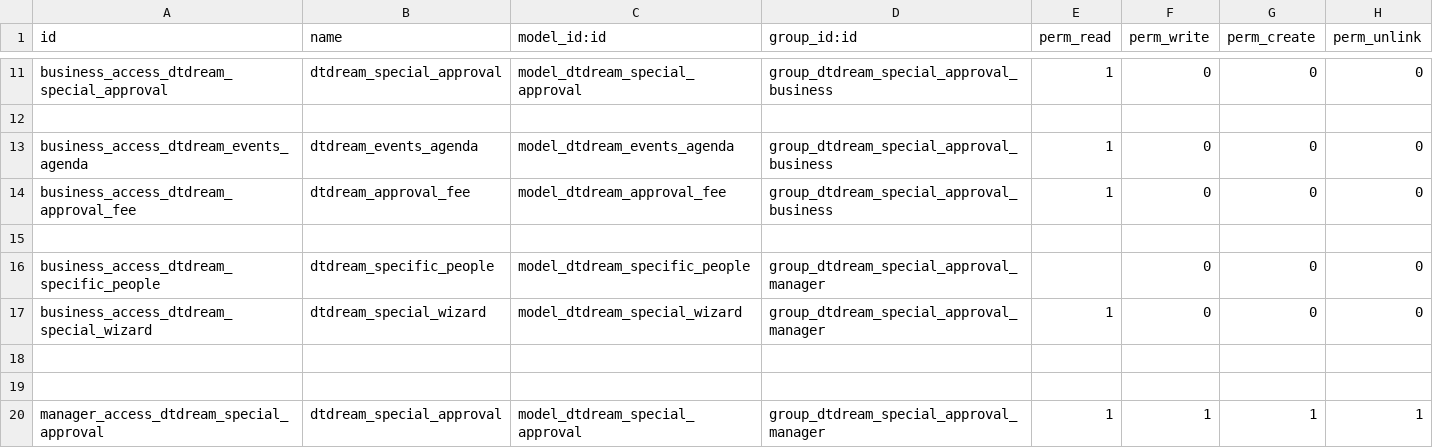
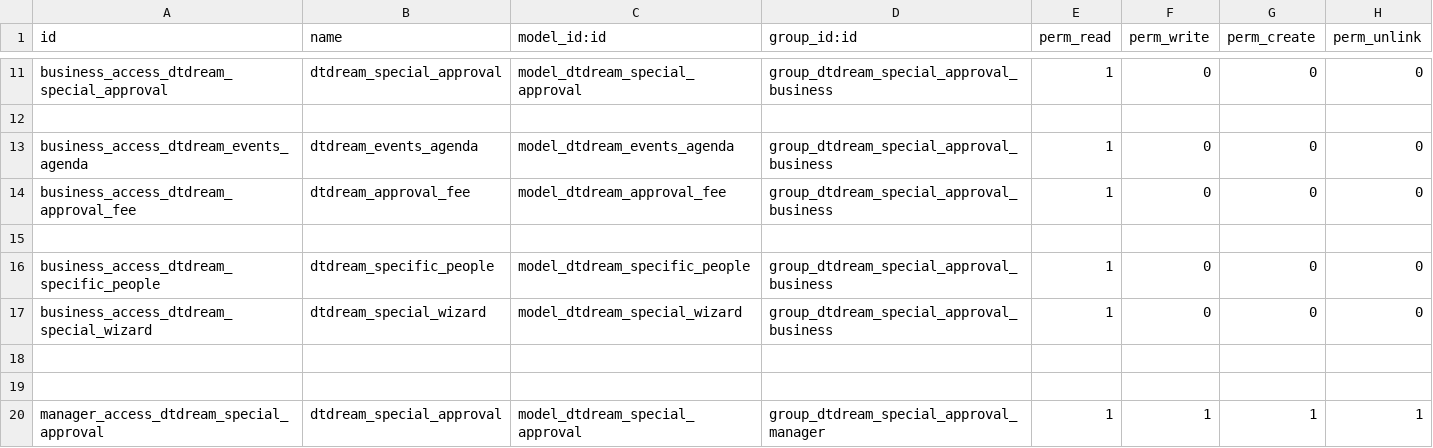
Before and after one commit to alangwansui/Enterprise_odoo_account, a CSV file: myaddons/dtdream_special_approval/security/ir.model.access.csv, drawn as a sheet; only a part is shown, gaps mark what is left out.

```diff
--- a/myaddons/dtdream_special_approval/security/ir.model.access.csv
+++ b/myaddons/dtdream_special_approval/security/ir.model.access.csv
@@ -15,4 +15,4 @@ business_access_dtdream_approval_fee,dtdream_approval_fee,model_dtdream_approval
 
-business_access_dtdream_specific_people,dtdream_specific_people,model_dtdream_specific_people,group_dtdream_special_approval_manager,,0,0,0
-business_access_dtdream_special_wizard,dtdream_special_wizard,model_dtdream_special_wizard,group_dtdream_special_approval_manager,1,0,0,0
+business_access_dtdream_specific_people,dtdream_specific_people,model_dtdream_specific_people,group_dtdream_special_approval_business,1,0,0,0
+business_access_dtdream_special_wizard,dtdream_special_wizard,model_dtdream_special_wizard,group_dtdream_special_approval_business,1,0,0,0
 
```
Also changed, not shown: myaddons/dtdream_hr_resume/security/ir.model.access.csv, 18 other files.
